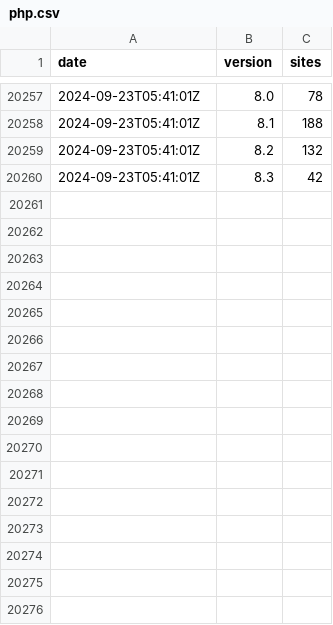
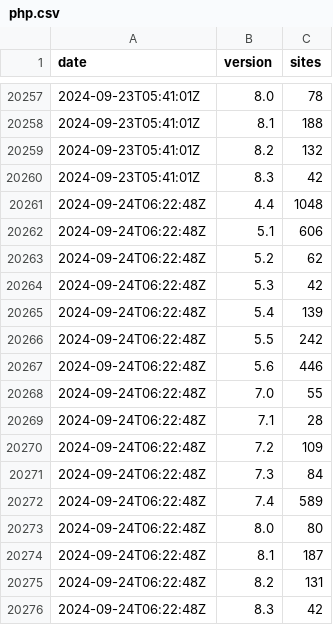
Before and after one commit to JamesRezo/stats-backup, a CSV file: php.csv, drawn as a sheet; only a part is shown, gaps mark what is left out.

```diff
--- a/php.csv
+++ b/php.csv
@@ -20260 +20260,17 @@ date,version,sites
 2024-09-23T05:41:01Z,"8.3",42
+2024-09-24T06:22:48Z,"4.4",1048
+2024-09-24T06:22:48Z,"5.1",606
+2024-09-24T06:22:48Z,"5.2",62
+2024-09-24T06:22:48Z,"5.3",42
+2024-09-24T06:22:48Z,"5.4",139
+2024-09-24T06:22:48Z,"5.5",242
+2024-09-24T06:22:48Z,"5.6",446
+2024-09-24T06:22:48Z,"7.0",55
+2024-09-24T06:22:48Z,"7.1",28
+2024-09-24T06:22:48Z,"7.2",109
+2024-09-24T06:22:48Z,"7.3",84
+2024-09-24T06:22:48Z,"7.4",589
+2024-09-24T06:22:48Z,"8.0",80
+2024-09-24T06:22:48Z,"8.1",187
+2024-09-24T06:22:48Z,"8.2",131
+2024-09-24T06:22:48Z,"8.3",42
```
Also changed, not shown: php.since-2022-02-23.csv, spip.csv, 3 other files.
